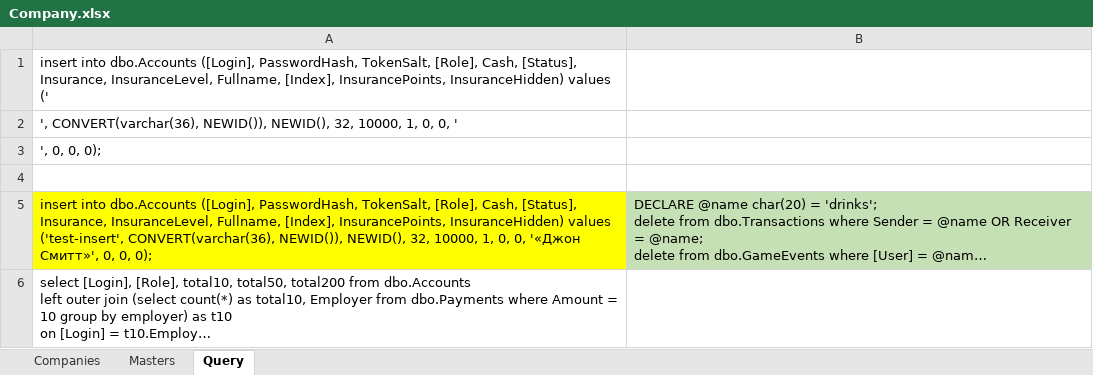
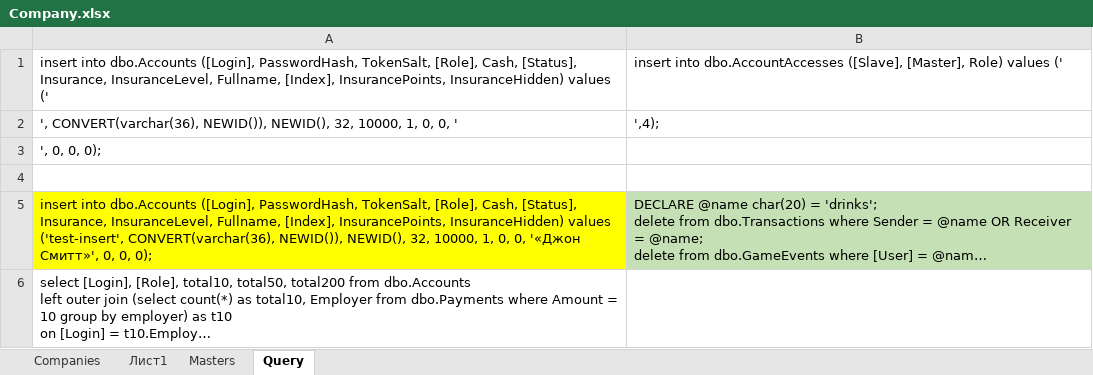
Before and after one commit to sth-larp/deus-economics, an Excel workbook: Company.xlsx, sheet Query, drawn as a sheet; long unchanged cells end in …; values as stored, in another font and other column widths than the file's, no borders; the diff names each change by its address in the sheet, - before the commit and + after, or states it on an @@ line.

```diff
--- a/Company.xlsx (sheet Query)
+++ b/Company.xlsx (sheet Query)
+sheet tab: Лист1
-B1: (empty)
+B1: insert into dbo.AccountAccesses ([Slave], [Master], Role) values ('
-B2: (empty)
+B2: ',4);
```
Also changed, not shown: 12 other files.
